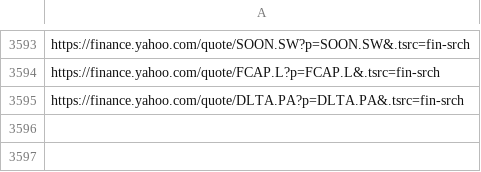
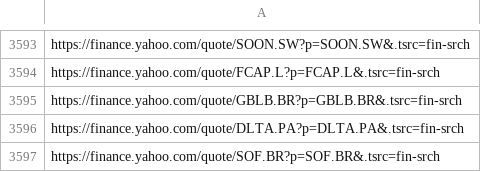
Before and after one commit to thibaultm955/share_dashboard, a CSV file: cleaned_url.csv, drawn as a sheet; only a part is shown, gaps mark what is left out.

```diff
--- a/cleaned_url.csv
+++ b/cleaned_url.csv
@@ -3594,2 +3594,4 @@ https://finance.yahoo.com/quote/SOON.SW?p=SOON.SW&.tsrc=fin-srch
 https://finance.yahoo.com/quote/FCAP.L?p=FCAP.L&.tsrc=fin-srch
+https://finance.yahoo.com/quote/GBLB.BR?p=GBLB.BR&.tsrc=fin-srch
 https://finance.yahoo.com/quote/DLTA.PA?p=DLTA.PA&.tsrc=fin-srch
+https://finance.yahoo.com/quote/SOF.BR?p=SOF.BR&.tsrc=fin-srch
```
Also changed, not shown: 1 other file.
